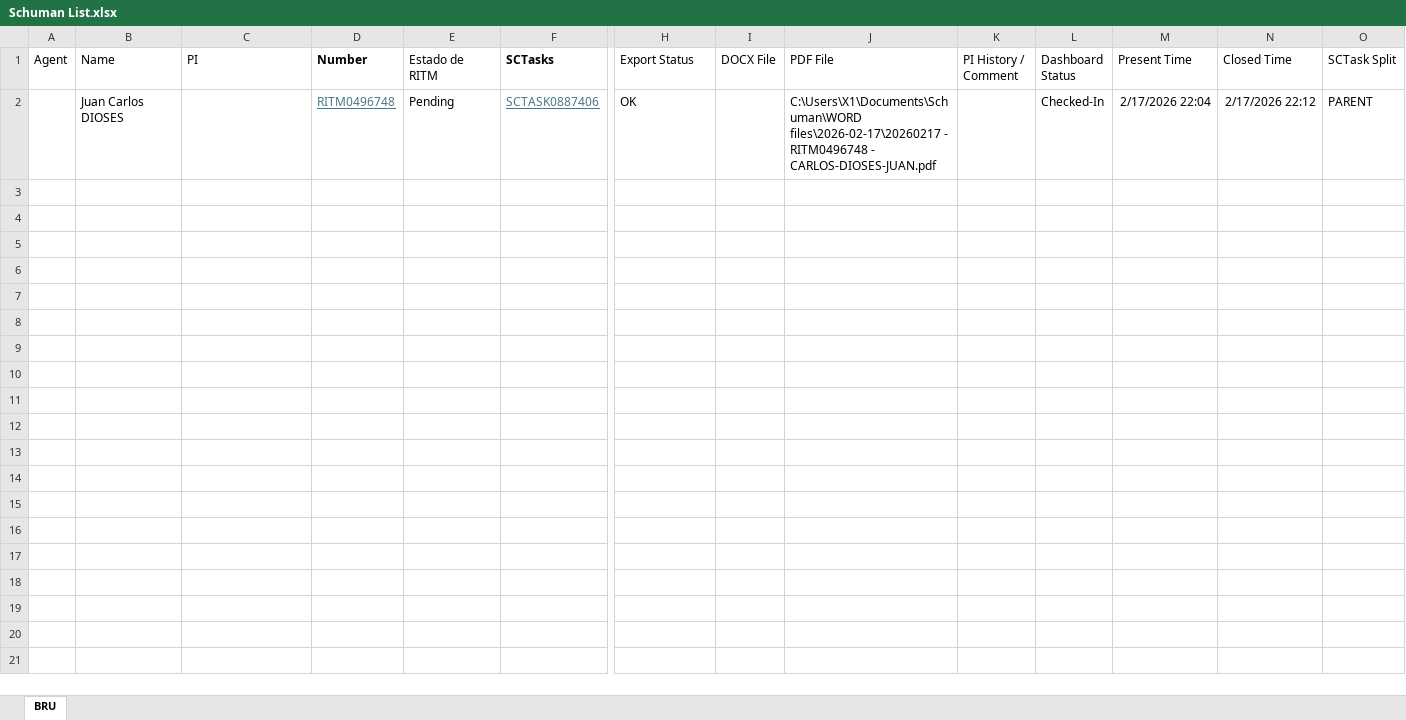
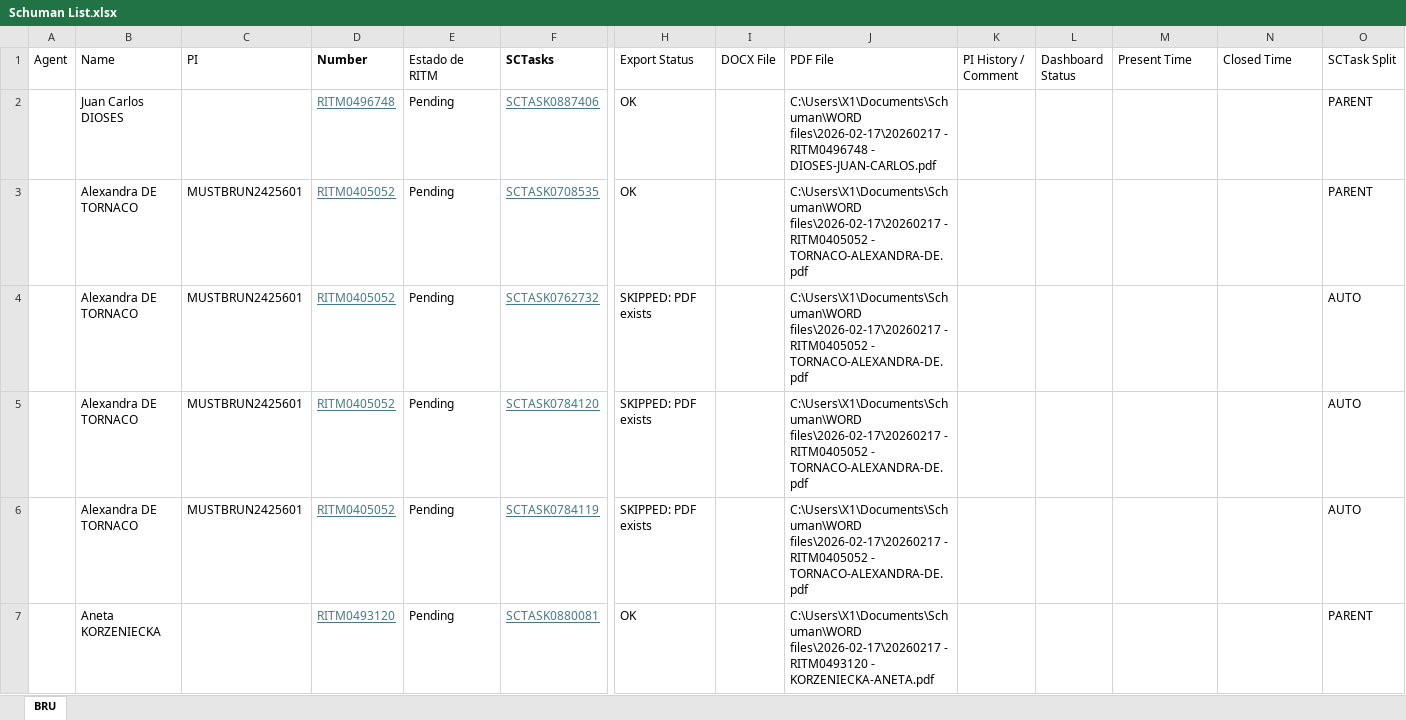
Before and after one commit to antoleod/Schuman, an Excel workbook: Schuman List.xlsx, sheet BRU, drawn as a sheet; only a part is shown, gaps mark what is left out; values as stored, in another font and other column widths than the file's, no borders; rows hold the shown columns only; the diff names each change by its address in the sheet, - before the commit and + after, or states it on an @@ line.

```diff
--- a/Schuman List.xlsx (sheet BRU)
+++ b/Schuman List.xlsx (sheet BRU)
-J2 (PDF File): …RITM0496748 - CARLOS-DIOSES-JUAN.pdf
+J2 (PDF File): …RITM0496748 - DIOSES-JUAN-CARLOS.pdf
-L2 (Dashboard Status): Checked-In
+L2 (Dashboard Status): (empty)
-M2 (Present Time): 2/17/2026 22:04
+M2 (Present Time): (empty)
-N2 (Closed Time): 2/17/2026 22:12
+N2 (Closed Time): (empty)
+row 3:  | Alexandra DE TORNACO | MUSTBRUN2425601 | RITM0405052 | Pending | SCTASK0708535 | OK |  | C:\Users\X1\Documents\Schuman\WORD files\2026-02-17\20260217 - RITM0405052 - TORNACO-ALEXANDRA-DE.pdf |  |  |  |  | PARENT
+row 4:  | Alexandra DE TORNACO | MUSTBRUN2425601 | RITM0405052 | Pending | SCTASK0762732 | SKIPPED: PDF exists |  | C:\Users\X1\Documents\Schuman\WORD files\2026-02-17\20260217 - RITM0405052 - TORNACO-ALEXANDRA-DE.pdf |  |  |  |  | AUTO
+row 5:  | Alexandra DE TORNACO | MUSTBRUN2425601 | RITM0405052 | Pending | SCTASK0784120 | SKIPPED: PDF exists |  | C:\Users\X1\Documents\Schuman\WORD files\2026-02-17\20260217 - RITM0405052 - TORNACO-ALEXANDRA-DE.pdf |  |  |  |  | AUTO
+row 6:  | Alexandra DE TORNACO | MUSTBRUN2425601 | RITM0405052 | Pending | SCTASK0784119 | SKIPPED: PDF exists |  | C:\Users\X1\Documents\Schuman\WORD files\2026-02-17\20260217 - RITM0405052 - TORNACO-ALEXANDRA-DE.pdf |  |  |  |  | AUTO
+row 7:  | Aneta KORZENIECKA |  | RITM0493120 | Pending | SCTASK0880081 | OK |  | C:\Users\X1\Documents\Schuman\WORD files\2026-02-17\20260217 - RITM0493120 - KORZENIECKA-ANETA.pdf |  |  |  |  | PARENT
```
Also changed, not shown: 8 other files.
